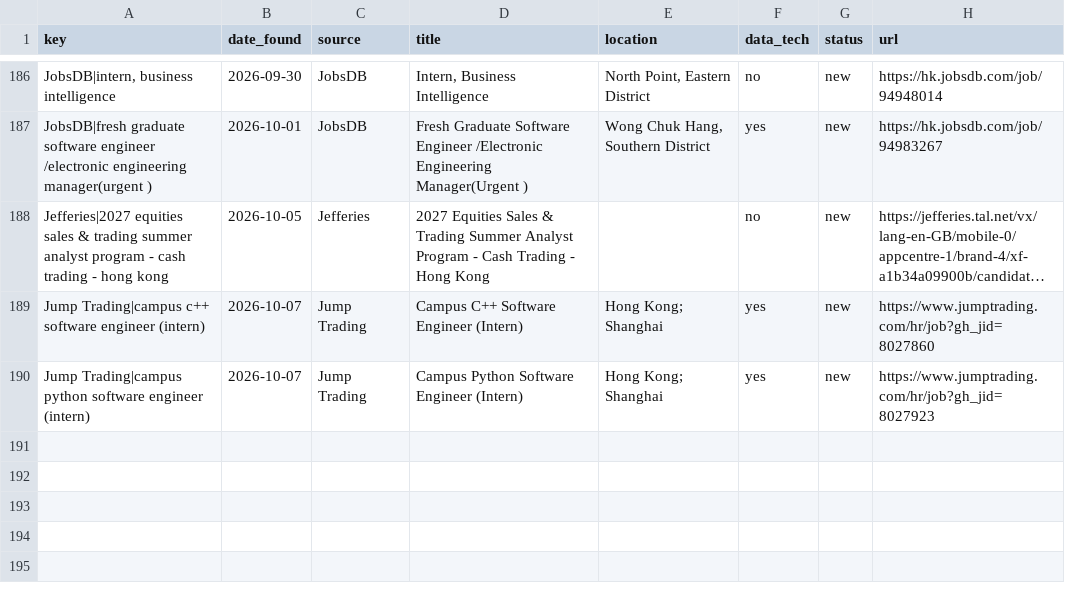
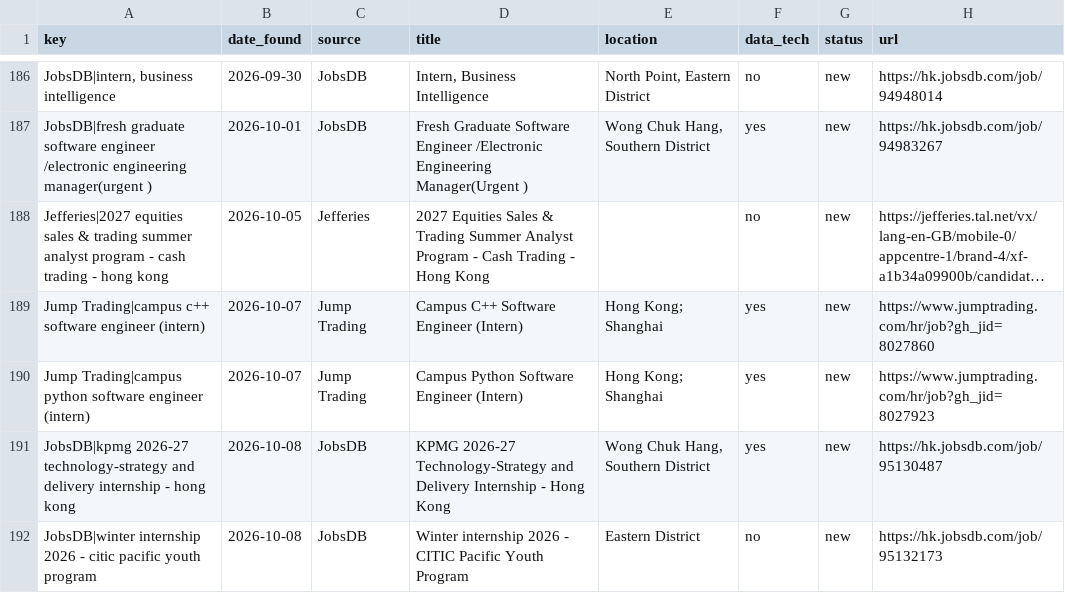
Before and after one commit to trihieu0510/hk-job-watcher, a CSV file: applications_tracker.csv, drawn as a sheet; only a part is shown, gaps mark what is left out; long unchanged cells end in ….

```diff
--- a/applications_tracker.csv
+++ b/applications_tracker.csv
@@ -190 +190,3 @@ Jump Trading|campus c++ software engineer (intern),2026-10-07,Jump Trading,Campu
 Jump Trading|campus python software engineer (intern),2026-10-07,Jump Trading,Campus Python Software Engineer (Intern),Hong Kong; Shanghai,yes,new,https://www.jumptrading.com/hr/job?gh_jid=8027923
+JobsDB|kpmg 2026-27 technology-strategy and delivery internship - hong kong,2026-10-08,JobsDB,KPMG 2026-27 Technology-Strategy and Delivery Internship - Hong Kong,"Wong Chuk Hang, Southern District",yes,new,https://hk.jobsdb.com/job/95130487
+JobsDB|winter internship 2026 - citic pacific youth program,2026-10-08,JobsDB,Winter internship 2026 - CITIC Pacific Youth Program,Eastern District,no,new,https://hk.jobsdb.com/job/95132173
```
Also changed, not shown: 2 other files.
